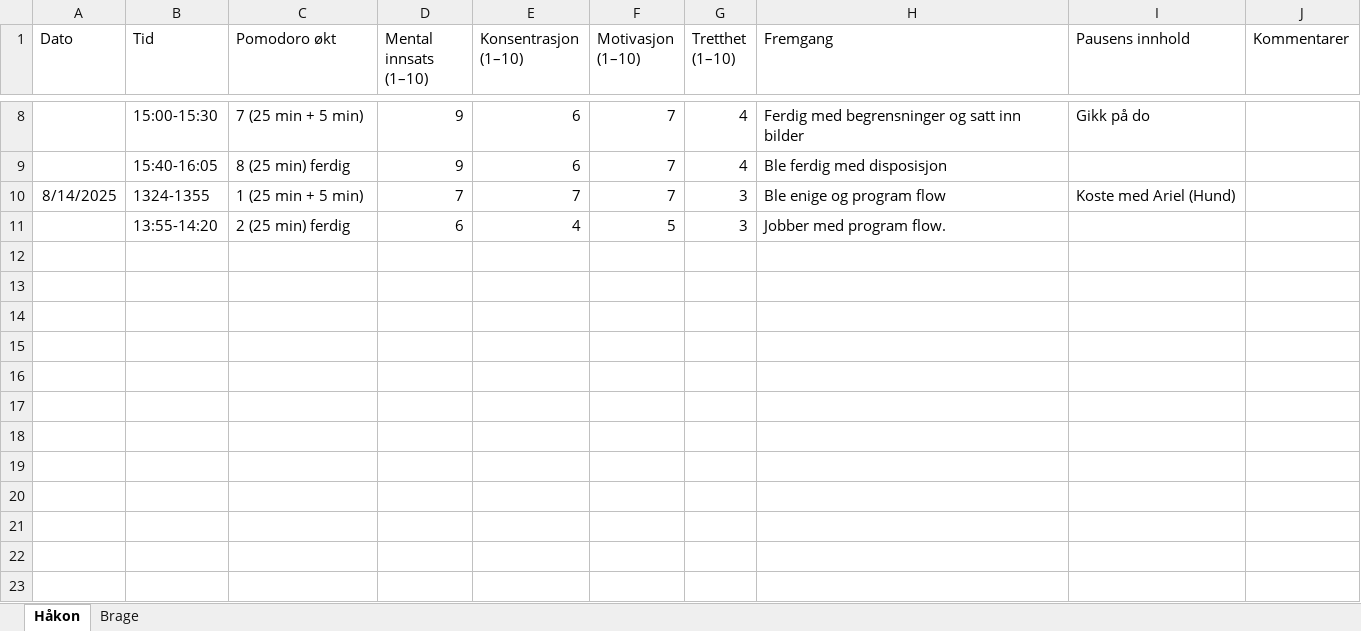
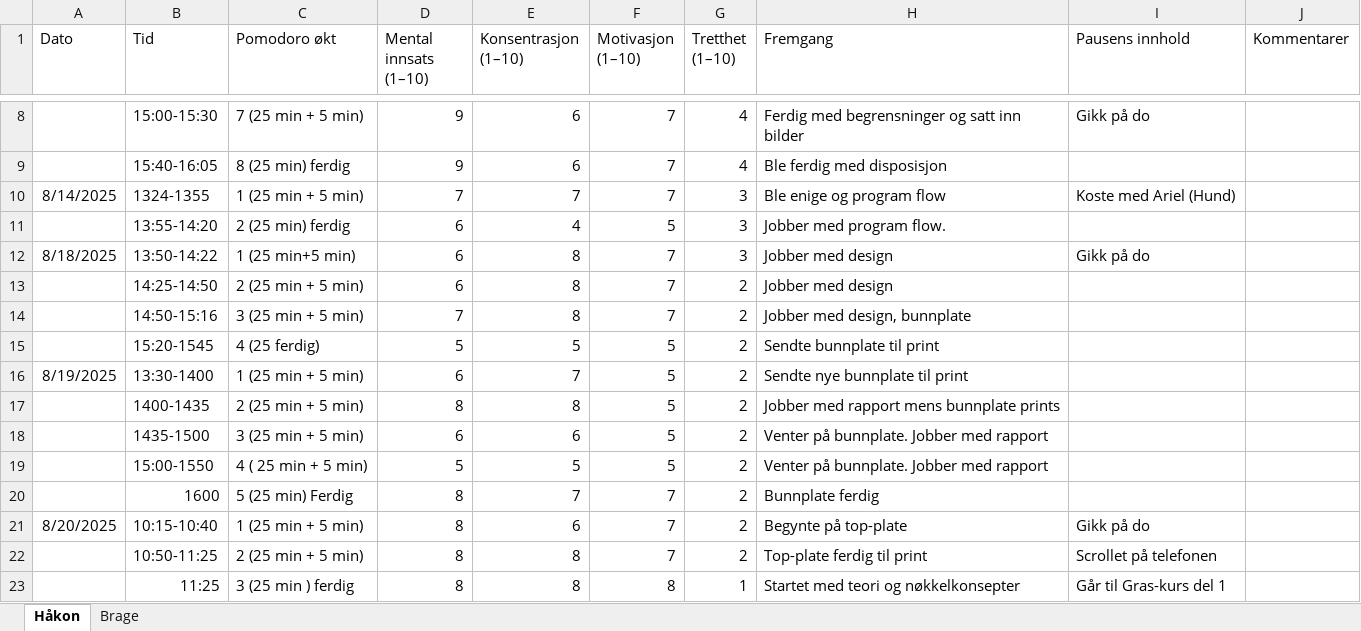
Before and after one commit to RealHaakon/TEL100, an Excel workbook: Arbeidslogg/Pomodoro-arkiv.xlsx, sheet Håkon, drawn as a sheet; only a part is shown, gaps mark what is left out; values as stored, in another font and other column widths than the file's, no borders; the diff names each change by its address in the sheet, - before the commit and + after, or states it on an @@ line.

```diff
--- a/Arbeidslogg/Pomodoro-arkiv.xlsx (sheet Håkon)
+++ b/Arbeidslogg/Pomodoro-arkiv.xlsx (sheet Håkon)
+row 12: 8/18/2025 | 13:50-14:22 | 1 (25 min+5 min) | 6 | 8 | 7 | 3 | Jobber med design | Gikk på do
+row 13:  | 14:25-14:50 | 2 (25 min + 5 min) | 6 | 8 | 7 | 2 | Jobber med design
+row 14:  | 14:50-15:16 | 3 (25 min + 5 min) | 7 | 8 | 7 | 2 | Jobber med design, bunnplate
+row 15:  | 15:20-1545 | 4 (25 ferdig) | 5 | 5 | 5 | 2 | Sendte bunnplate til print
+row 16: 8/19/2025 | 13:30-1400 | 1 (25 min + 5 min) | 6 | 7 | 5 | 2 | Sendte nye bunnplate til print
+row 17:  | 1400-1435 | 2 (25 min + 5 min) | 8 | 8 | 5 | 2 | Jobber med rapport mens bunnplate prints
+row 18:  | 1435-1500 | 3 (25 min + 5 min) | 6 | 6 | 5 | 2 | Venter på bunnplate. Jobber med rapport
+row 19:  | 15:00-1550 | 4 ( 25 min + 5 min) | 5 | 5 | 5 | 2 | Venter på bunnplate. Jobber med rapport
+row 20:  | 1600 | 5 (25 min) Ferdig | 8 | 7 | 7 | 2 | Bunnplate ferdig
+row 21: 8/20/2025 | 10:15-10:40 | 1 (25 min + 5 min) | 8 | 6 | 7 | 2 | Begynte på top-plate | Gikk på do
+row 22:  | 10:50-11:25 | 2 (25 min + 5 min) | 8 | 8 | 7 | 2 | Top-plate ferdig til print | Scrollet på telefonen
+row 23:  | 11:25 | 3 (25 min ) ferdig | 8 | 8 | 8 | 1 | Startet med teori og nøkkelkonsepter | Går til Gras-kurs del 1
```
Also changed, not shown: sheet Brage, 7 other files.
